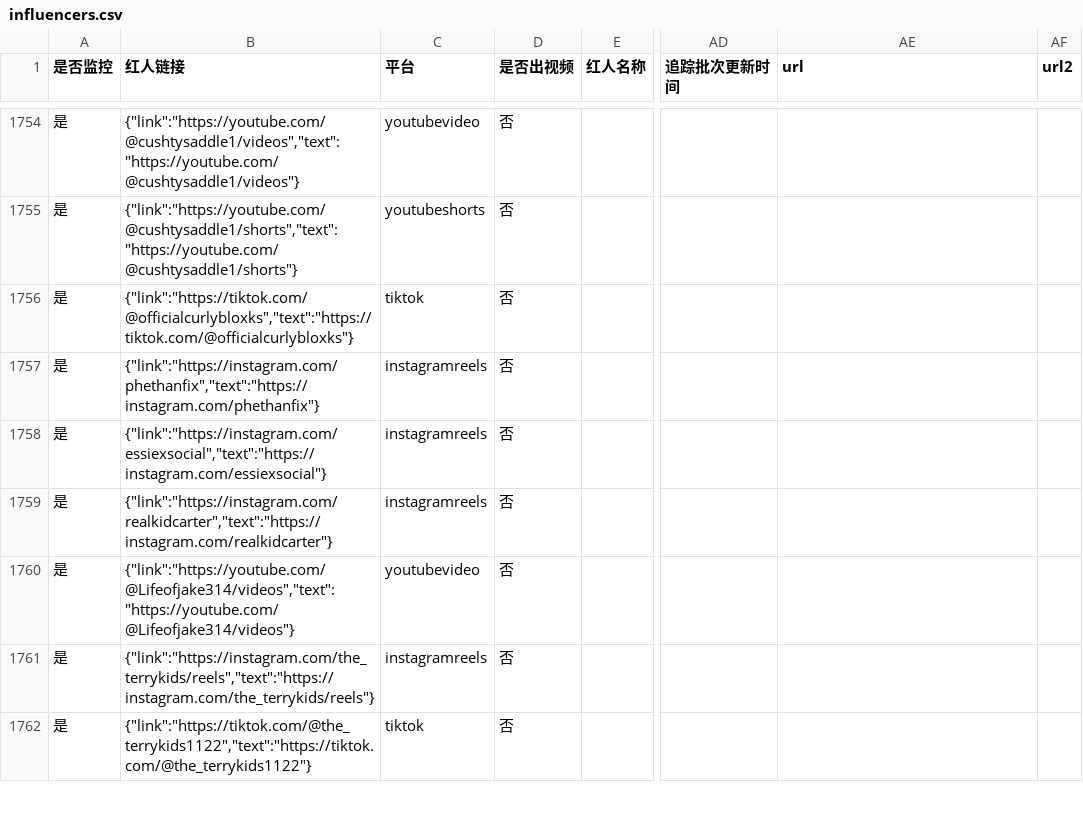
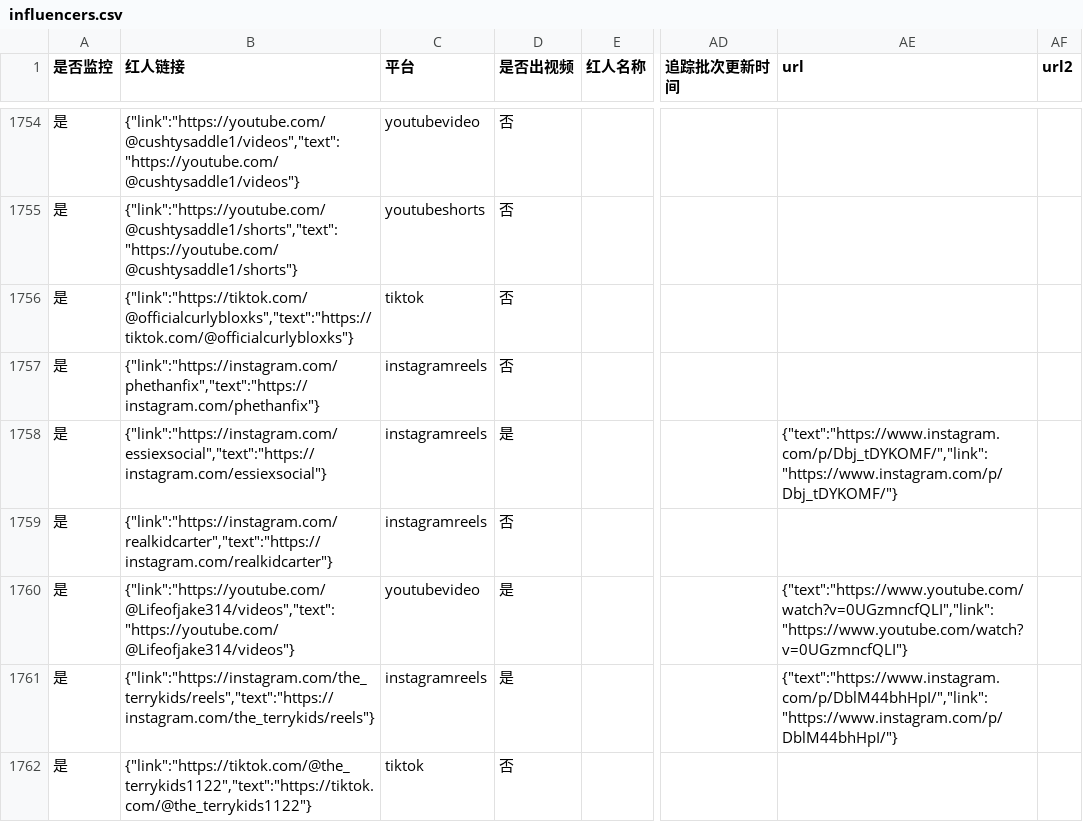
Before and after one commit to staderzafigi26-create/kol-, a CSV file: docs/static-data/exports/influencers.csv, drawn as a sheet; only a part is shown, gaps mark what is left out; the diff covers the shown part only; the diff names each change by its address in the sheet, - before the commit and + after, or states it on an @@ line.

```diff
--- a/docs/static-data/exports/influencers.csv
+++ b/docs/static-data/exports/influencers.csv
-D1758 (是否出视频): 否
+D1758 (是否出视频): 是
-AE1758 (url): (empty)
+AE1758 (url): {"text":"https://www.instagram.com/p/Dbj_tDYKOMF/","link":"https://www.instagram.com/p/Dbj_tDYKOMF/"}
-D1760:D1761 (是否出视频): 否
+D1760:D1761 (是否出视频): 是
-AE1760 (url): (empty)
+AE1760 (url): {"text":"https://www.youtube.com/watch?v=0UGzmncfQLI","link":"https://www.youtube.com/watch?v=0UGzmncfQLI"}
-AE1761 (url): (empty)
+AE1761 (url): {"text":"https://www.instagram.com/p/DblM44bhHpI/","link":"https://www.instagram.com/p/DblM44bhHpI/"}
```
Also changed, not shown: 54 edited cells elsewhere in this file, docs/static-data/exports/runs.csv, 8 other files.
